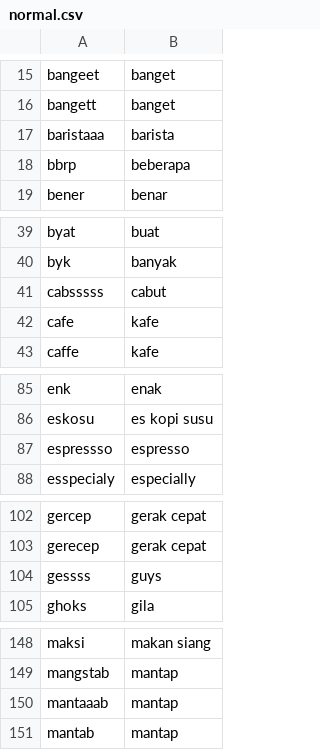
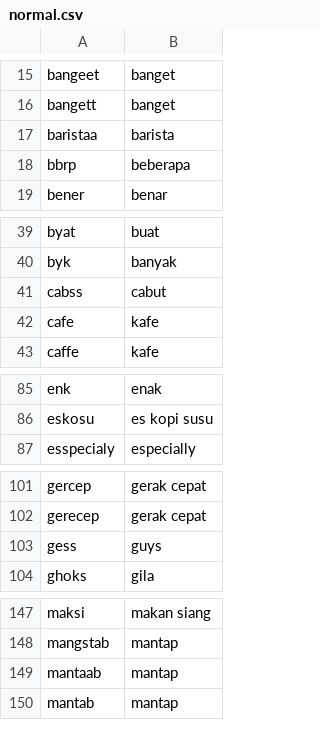
Before and after one commit to Fauzanmhr/skripsi, a CSV file: normal.csv, drawn as a sheet; only a part is shown, gaps mark what is left out.

Commit message:
update lagi

```diff
--- a/normal.csv
+++ b/normal.csv
@@ -16,3 +16,3 @@ bangeet,banget
 bangett,banget
-baristaaa,barista
+baristaa,barista
 bbrp,beberapa
@@ -40,3 +40,3 @@ byat,buat
 byk,banyak
-cabsssss,cabut
+cabss,cabut
 cafe,kafe
@@ -86,3 +86,2 @@ enk,enak
 eskosu,es kopi susu
-espressso,espresso
 esspecialy,especially
@@ -103,3 +102,3 @@ gercep,gerak cepat
 gerecep,gerak cepat
-gessss,guys
+gess,guys
 ghoks,gila
@@ -149,3 +148,3 @@ maksi,makan siang
 mangstab,mantap
-mantaaab,mantap
+mantaab,mantap
 mantab,mantap
```
